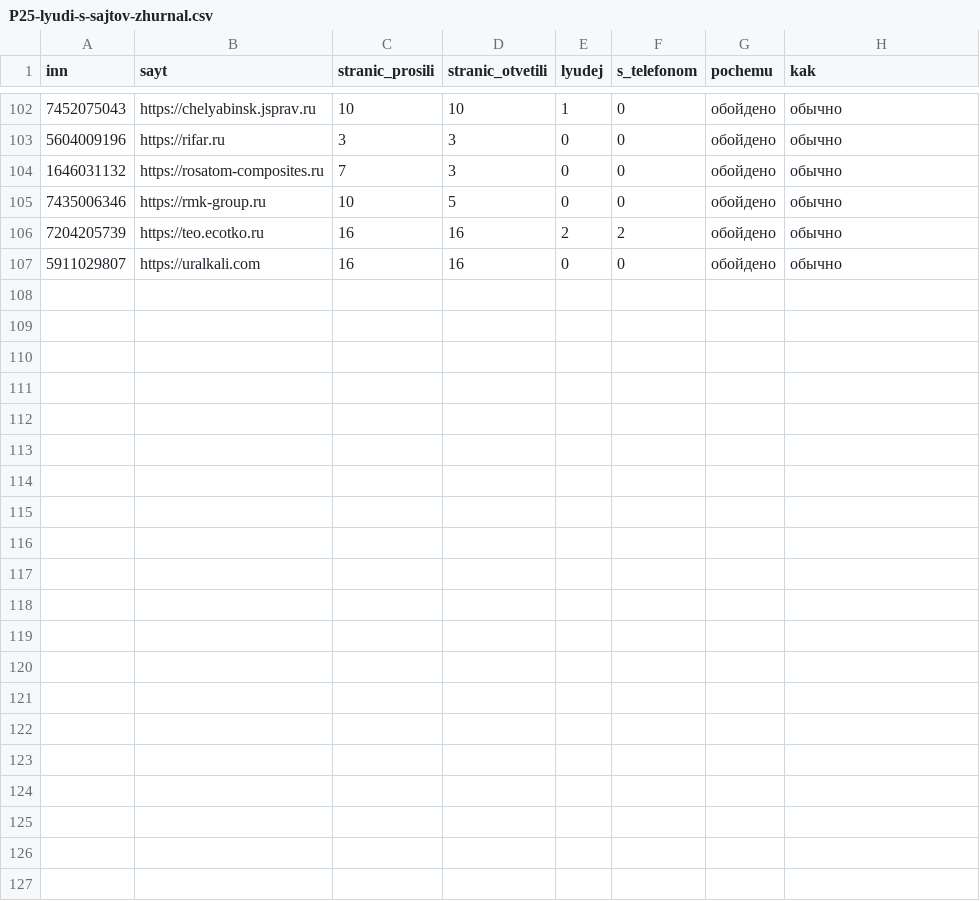
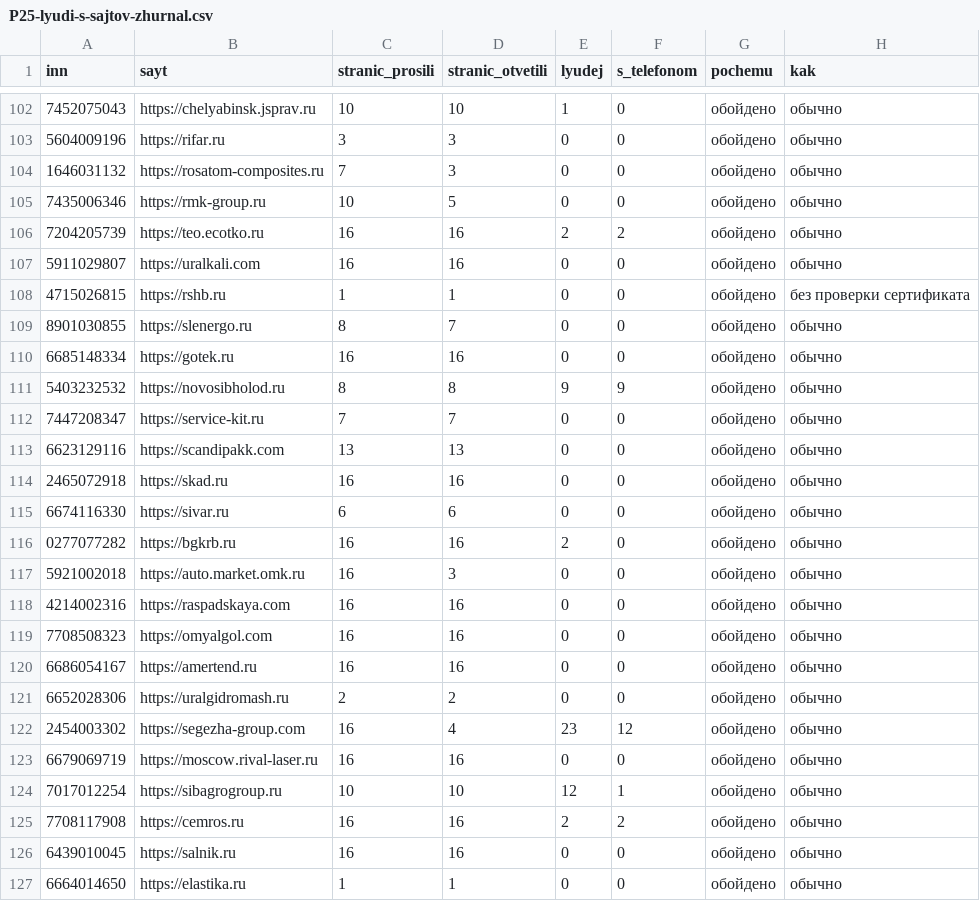
Before and after one commit to kirillrand4-alt/avto, a CSV file: seo-texts/engineers-lens/P25-lyudi-s-sajtov-zhurnal.csv, drawn as a sheet; only a part is shown, gaps mark what is left out.

```diff
--- a/seo-texts/engineers-lens/P25-lyudi-s-sajtov-zhurnal.csv
+++ b/seo-texts/engineers-lens/P25-lyudi-s-sajtov-zhurnal.csv
@@ -107 +107,21 @@
 5911029807;https://uralkali.com;16;16;0;0;обойдено;обычно
+4715026815;https://rshb.ru;1;1;0;0;обойдено;без проверки сертификата
+8901030855;https://slenergo.ru;8;7;0;0;обойдено;обычно
+6685148334;https://gotek.ru;16;16;0;0;обойдено;обычно
+5403232532;https://novosibholod.ru;8;8;9;9;обойдено;обычно
+7447208347;https://service-kit.ru;7;7;0;0;обойдено;обычно
+6623129116;https://scandipakk.com;13;13;0;0;обойдено;обычно
+2465072918;https://skad.ru;16;16;0;0;обойдено;обычно
+6674116330;https://sivar.ru;6;6;0;0;обойдено;обычно
+0277077282;https://bgkrb.ru;16;16;2;0;обойдено;обычно
+5921002018;https://auto.market.omk.ru;16;3;0;0;обойдено;обычно
+4214002316;https://raspadskaya.com;16;16;0;0;обойдено;обычно
+7708508323;https://omyalgol.com;16;16;0;0;обойдено;обычно
+6686054167;https://amertend.ru;16;16;0;0;обойдено;обычно
+6652028306;https://uralgidromash.ru;2;2;0;0;обойдено;обычно
+2454003302;https://segezha-group.com;16;4;23;12;обойдено;обычно
+6679069719;https://moscow.rival-laser.ru;16;16;0;0;обойдено;обычно
+7017012254;https://sibagrogroup.ru;10;10;12;1;обойдено;обычно
+7708117908;https://cemros.ru;16;16;2;2;обойдено;обычно
+6439010045;https://salnik.ru;16;16;0;0;обойдено;обычно
+6664014650;https://elastika.ru;1;1;0;0;обойдено;обычно
```
Also changed, not shown: seo-texts/engineers-lens/P25-YANDEX-KARTOCHKI.csv, seo-texts/engineers-lens/P25-eis-zhurnal.csv, 3 other files.
